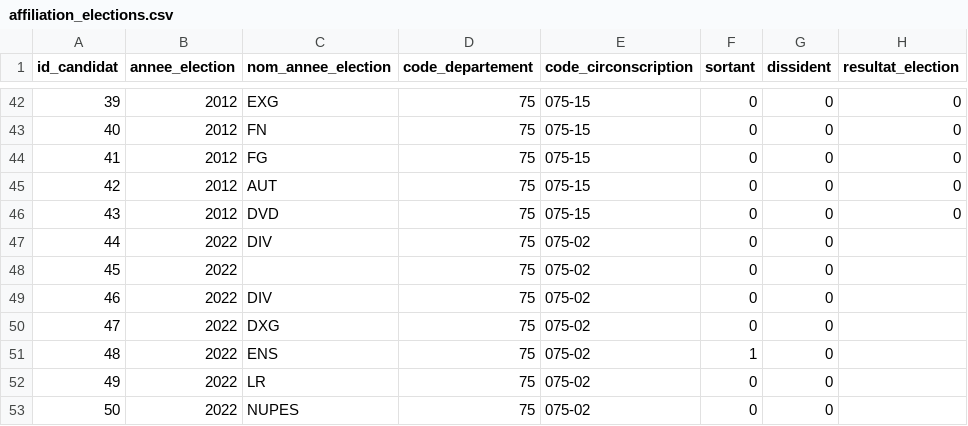
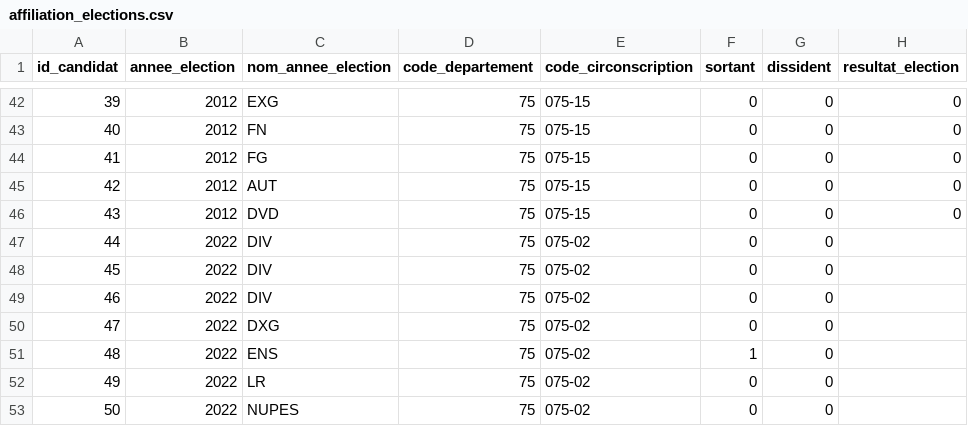
Before and after one commit to Antoine101/ElecTweets, a CSV file: data/affiliation_elections.csv, drawn as a sheet; only a part is shown, gaps mark what is left out.

Commit message:
Correction absence nuance candidate 45 Q.DV

```diff
--- a/data/affiliation_elections.csv
+++ b/data/affiliation_elections.csv
@@ -47,3 +47,3 @@
 44;2022;DIV;75;075-02;0;0;
-45;2022;;75;075-02;0;0;
+45;2022;DIV;75;075-02;0;0;
 46;2022;DIV;75;075-02;0;0;
```
